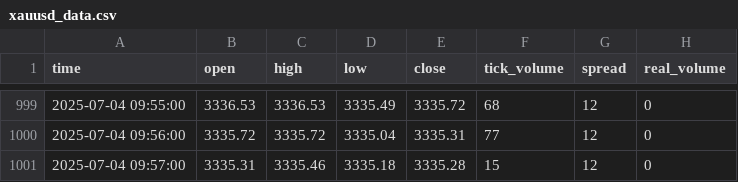
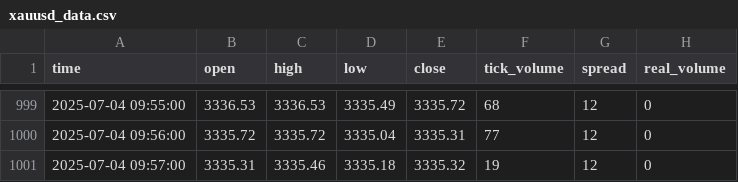
Before and after one commit to romeofx/Usdaud_forecast, a CSV file: xauusd_data.csv, drawn as a sheet; only a part is shown, gaps mark what is left out.

Commit message:
Update xauusd_data.csv - 2025-07-04 10:57:12

```diff
--- a/xauusd_data.csv
+++ b/xauusd_data.csv
@@ -1000,2 +1000,2 @@ time,open,high,low,close,tick_volume,spread,real_volume
 2025-07-04 09:56:00,3335.72,3335.72,3335.04,3335.31,77,12,0
-2025-07-04 09:57:00,3335.31,3335.46,3335.18,3335.28,15,12,0
+2025-07-04 09:57:00,3335.31,3335.46,3335.18,3335.32,19,12,0
```
